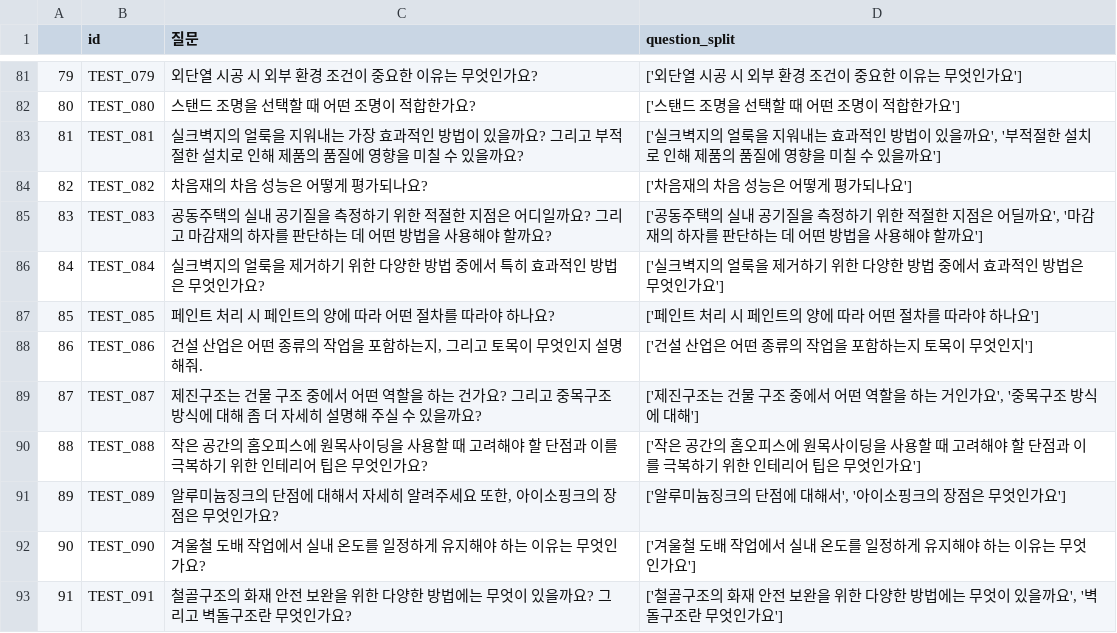
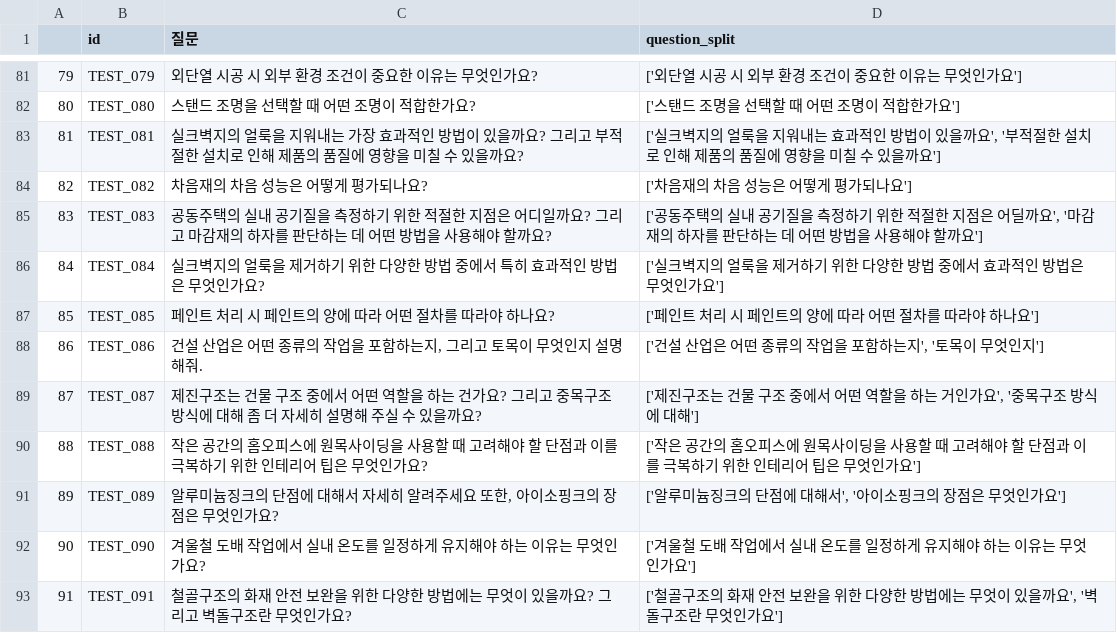
Before and after one commit to Five-Star-Station/Hansol_QA, a CSV file: test_split.csv, drawn as a sheet; only a part is shown, gaps mark what is left out.

```diff
--- a/test_split.csv
+++ b/test_split.csv
@@ -87,3 +87,3 @@
 85,TEST_085,페인트 처리 시 페인트의 양에 따라 어떤 절차를 따라야 하나요?,['페인트 처리 시 페인트의 양에 따라 어떤 절차를 따라야 하나요']
-86,TEST_086,"건설 산업은 어떤 종류의 작업을 포함하는지, 그리고 토목이 무엇인지 설명해줘.",['건설 산업은 어떤 종류의 작업을 포함하는지 토목이 무엇인지']
+86,TEST_086,"건설 산업은 어떤 종류의 작업을 포함하는지, 그리고 토목이 무엇인지 설명해줘.","['건설 산업은 어떤 종류의 작업을 포함하는지', '토목이 무엇인지']"
 87,TEST_087,제진구조는 건물 구조 중에서 어떤 역할을 하는 건가요? 그리고 중목구조 방식에 대해 좀 더 자세히 설명해 주실 수 있을까요?,"['제진구조는 건물 구조 중에서 어떤 역할을 하는 거인가요', '중목구조 방식에 대해']"
```
Also changed, not shown: submission.csv, 14 other files.
